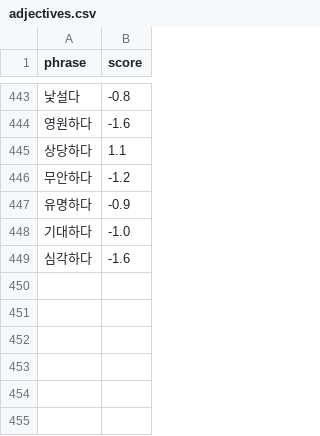
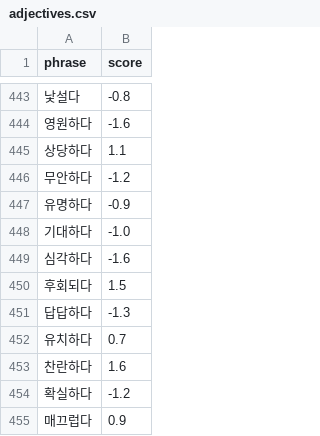
Before and after one commit to gayoonchoi/GradioNaverSentiment, a CSV file: dic/adjectives.csv, drawn as a sheet; only a part is shown, gaps mark what is left out.

```diff
--- a/dic/adjectives.csv
+++ b/dic/adjectives.csv
@@ -449 +449,7 @@ phrase,score
 심각하다,-1.6
+후회되다,1.5
+답답하다,-1.3
+유치하다,0.7
+찬란하다,1.6
+확실하다,-1.2
+매끄럽다,0.9
```
Also changed, not shown: dic/idioms.csv, dic/sentiment_nouns.csv, 11 other files.
